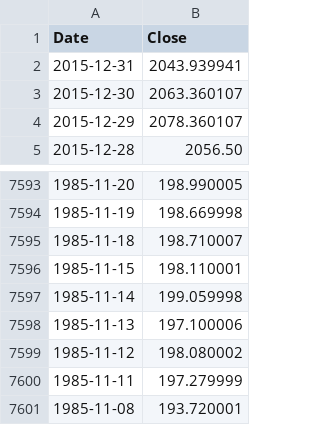
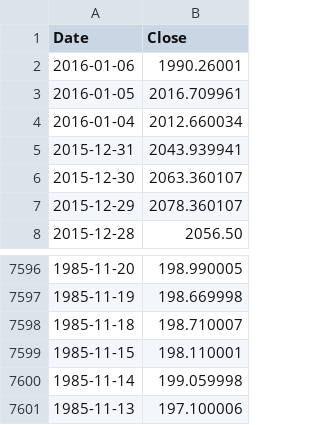
Before and after one commit to danbikle/app26r, a CSV file: public/csv/GSPC2.csv, drawn as a sheet; only a part is shown, gaps mark what is left out; removed rows and columns are numbered as before the commit, all else as after; the diff names each change by its address in the sheet, - before the commit and + after, or states it on an @@ line.

Commit message:
moreData

```diff
--- a/public/csv/GSPC2.csv
+++ b/public/csv/GSPC2.csv
+row 2: 2016-01-06 | 1990.26001
+row 3: 2016-01-05 | 2016.709961
+row 4: 2016-01-04 | 2012.660034
-row 7599: 1985-11-12 | 198.080002
-row 7600: 1985-11-11 | 197.279999
-row 7601: 1985-11-08 | 193.720001
```
Also changed, not shown: 1 other file.
